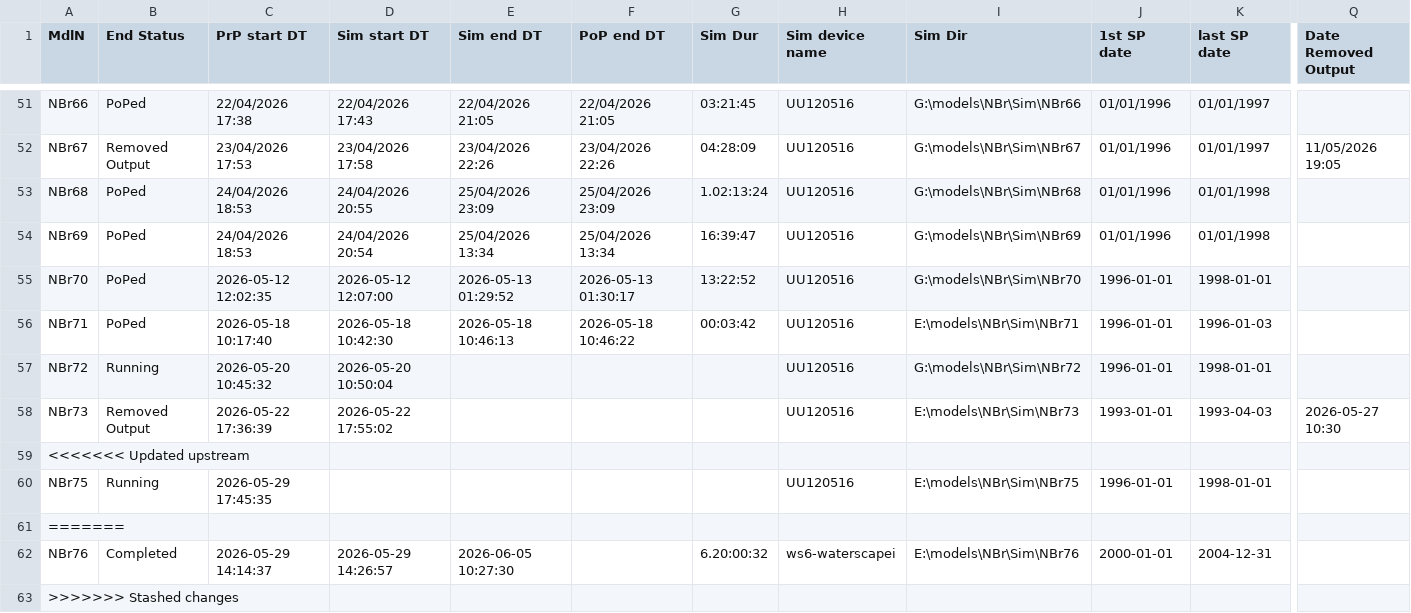
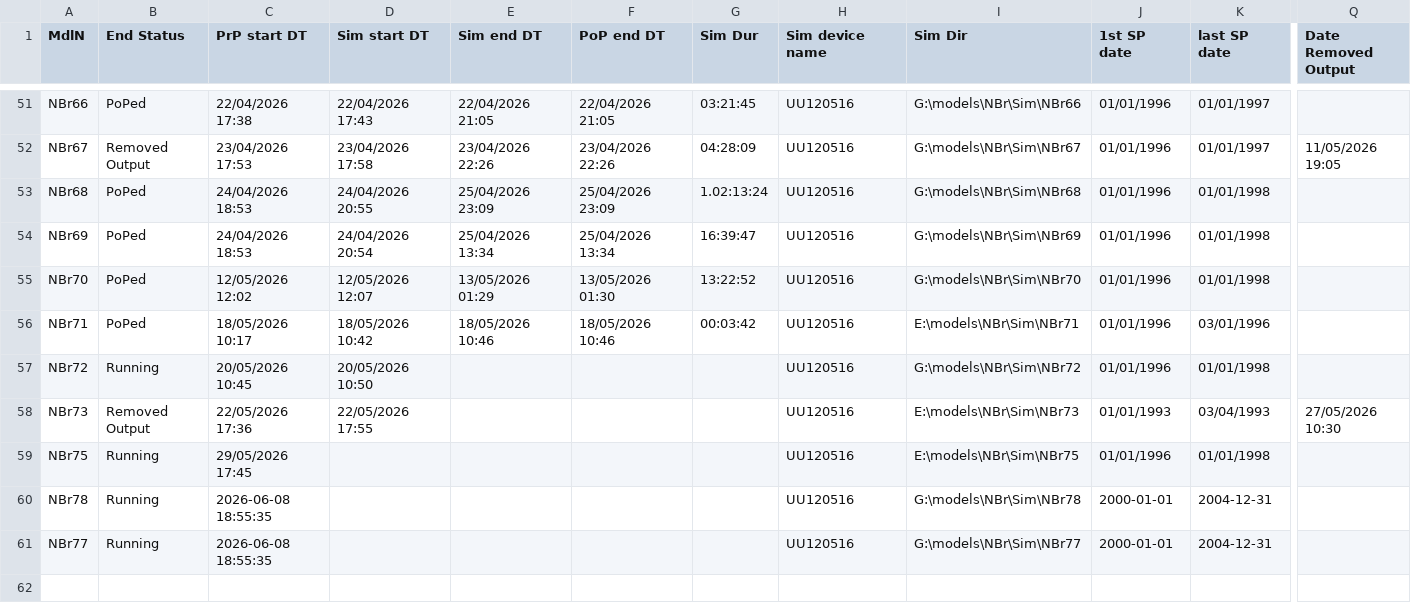
Before and after one commit to Ydrolog/WS_Mdl, a CSV file: Mng/log_Out.csv, drawn as a sheet; only a part is shown, gaps mark what is left out; removed rows and columns are numbered as before the commit, all else as after; rows hold the shown columns only; the diff names each change by its address in the sheet, - before the commit and + after, or states it on an @@ line.

```diff
--- a/Mng/log_Out.csv
+++ b/Mng/log_Out.csv
-C55 (PrP start DT): 2026-05-12 12:02:35
+C55 (PrP start DT): 12/05/2026 12:02
-D55 (Sim start DT): 2026-05-12 12:07:00
+D55 (Sim start DT): 12/05/2026 12:07
-E55 (Sim end DT): 2026-05-13 01:29:52
+E55 (Sim end DT): 13/05/2026 01:29
-F55 (PoP end DT): 2026-05-13 01:30:17
+F55 (PoP end DT): 13/05/2026 01:30
-J55:J57 (1st SP date): 1996-01-01
+J55:J57 (1st SP date): 01/01/1996
-K55 (last SP date): 1998-01-01
+K55 (last SP date): 01/01/1998
-C56 (PrP start DT): 2026-05-18 10:17:40
+C56 (PrP start DT): 18/05/2026 10:17
-D56 (Sim start DT): 2026-05-18 10:42:30
+D56 (Sim start DT): 18/05/2026 10:42
-E56 (Sim end DT): 2026-05-18 10:46:13
+E56 (Sim end DT): 18/05/2026 10:46
-F56 (PoP end DT): 2026-05-18 10:46:22
+F56 (PoP end DT): 18/05/2026 10:46
-K56 (last SP date): 1996-01-03
+K56 (last SP date): 03/01/1996
-C57 (PrP start DT): 2026-05-20 10:45:32
+C57 (PrP start DT): 20/05/2026 10:45
-D57 (Sim start DT): 2026-05-20 10:50:04
+D57 (Sim start DT): 20/05/2026 10:50
-K57 (last SP date): 1998-01-01
+K57 (last SP date): 01/01/1998
-C58 (PrP start DT): 2026-05-22 17:36:39
+C58 (PrP start DT): 22/05/2026 17:36
-D58 (Sim start DT): 2026-05-22 17:55:02
+D58 (Sim start DT): 22/05/2026 17:55
-J58 (1st SP date): 1993-01-01
+J58 (1st SP date): 01/01/1993
-K58 (last SP date): 1993-04-03
+K58 (last SP date): 03/04/1993
-Q58 (Date Removed Output): 2026-05-27 10:30
+Q58 (Date Removed Output): 27/05/2026 10:30
-row 59: <<<<<<< Updated upstream
-C59 (PrP start DT): 2026-05-29 17:45:35
+C59 (PrP start DT): 29/05/2026 17:45
-J59 (1st SP date): 1996-01-01
+J59 (1st SP date): 01/01/1996
-K59 (last SP date): 1998-01-01
+K59 (last SP date): 01/01/1998
-row 61: =======
-row 62: NBr76 | Completed | 2026-05-29 14:14:37 | 2026-05-29 14:26:57 | 2026-06-05 10:27:30 |  | 6.20:00:32 | ws6-waterscapei | E:\models\NBr\Sim\NBr76 | 2000-01-01 | 2004-12-31
-row 63: >>>>>>> Stashed changes
+row 60: NBr78 | Running | 2026-06-08 18:55:35 |  |  |  |  | UU120516 | G:\models\NBr\Sim\NBr78 | 2000-01-01 | 2004-12-31
+row 61: NBr77 | Running | 2026-06-08 18:55:35 |  |  |  |  | UU120516 | G:\models\NBr\Sim\NBr77 | 2000-01-01 | 2004-12-31
```
Also changed, not shown: Mng/log_Cfg.csv, 15 other files.
